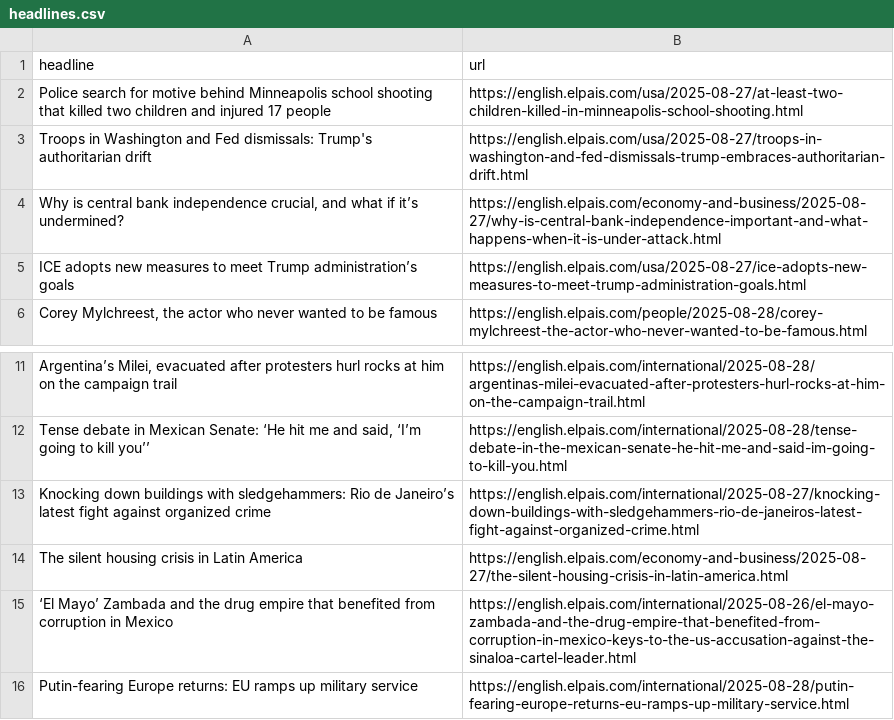
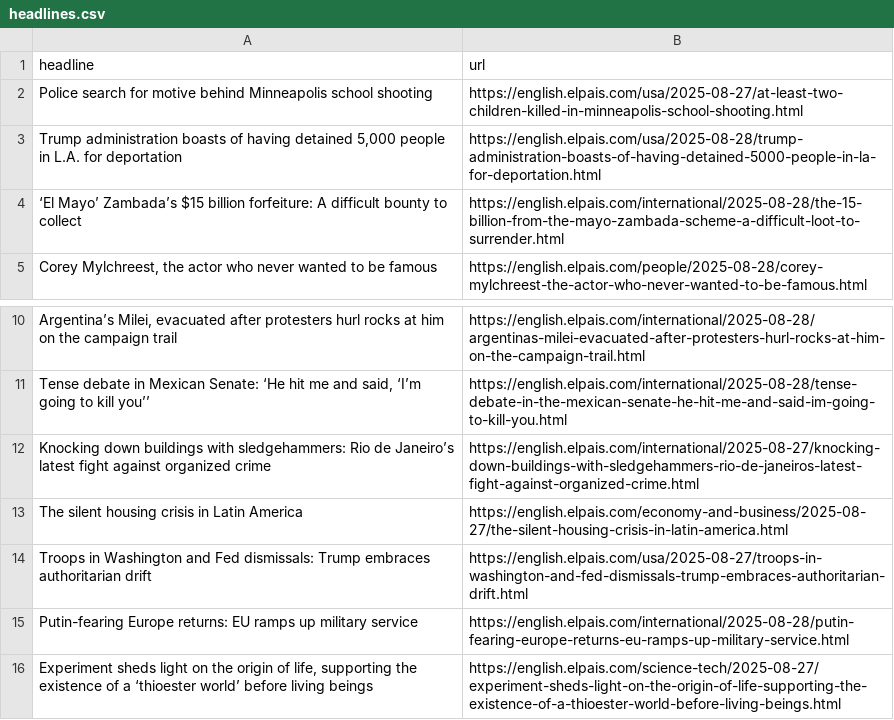
Before and after one commit to jam9501/el-pais-autoscraper, a CSV file: headlines.csv, drawn as a sheet; only a part is shown, gaps mark what is left out; the shorter side is filled out with more unchanged rows.

```diff
--- a/headlines.csv
+++ b/headlines.csv
@@ -1,6 +1,5 @@
 headline,url
-Police search for motive behind Minneapolis school shooting that killed two children and injured 17 people,https://english.elpais.com/usa/2025-08-27/at-least-two-children-killed-in-minneapolis-school-shooting.html
-Troops in Washington and Fed dismissals: Trump's authoritarian drift,https://english.elpais.com/usa/2025-08-27/troops-in-washington-and-fed-dismissals-trump-embraces-authoritarian-drift.html
-"Why is central bank independence crucial, and what if it’s undermined?",https://english.elpais.com/economy-and-business/2025-08-27/why-is-central-bank-independence-important-and-what-happens-when-it-is-under-attack.html
-ICE adopts new measures to meet Trump administration’s goals,https://english.elpais.com/usa/2025-08-27/ice-adopts-new-measures-to-meet-trump-administration-goals.html
+Police search for motive behind Minneapolis school shooting,https://english.elpais.com/usa/2025-08-27/at-least-two-children-killed-in-minneapolis-school-shooting.html
+"Trump administration boasts of having detained 5,000 people in L.A. for deportation ",https://english.elpais.com/usa/2025-08-28/trump-administration-boasts-of-having-detained-5000-people-in-la-for-deportation.html
+‘El Mayo’ Zambada’s $15 billion forfeiture: A difficult bounty to collect,https://english.elpais.com/international/2025-08-28/the-15-billion-from-the-mayo-zambada-scheme-a-difficult-loot-to-surrender.html
 "Corey Mylchreest, the actor who never wanted to be famous ",https://english.elpais.com/people/2025-08-28/corey-mylchreest-the-actor-who-never-wanted-to-be-famous.html
@@ -14,3 +13,3 @@ Knocking down buildings with sledgehammers: Rio de Janeiro’s latest fight agai
 The silent housing crisis in Latin America,https://english.elpais.com/economy-and-business/2025-08-27/the-silent-housing-crisis-in-latin-america.html
-‘El Mayo’ Zambada and the drug empire that benefited from corruption in Mexico,https://english.elpais.com/international/2025-08-26/el-mayo-zambada-and-the-drug-empire-that-benefited-from-corruption-in-mexico-keys-to-the-us-accusation-against-the-sinaloa-cartel-leader.html
+Troops in Washington and Fed dismissals: Trump embraces authoritarian drift,https://english.elpais.com/usa/2025-08-27/troops-in-washington-and-fed-dismissals-trump-embraces-authoritarian-drift.html
 Putin-fearing Europe returns: EU ramps up military service,https://english.elpais.com/international/2025-08-28/putin-fearing-europe-returns-eu-ramps-up-military-service.html
```
